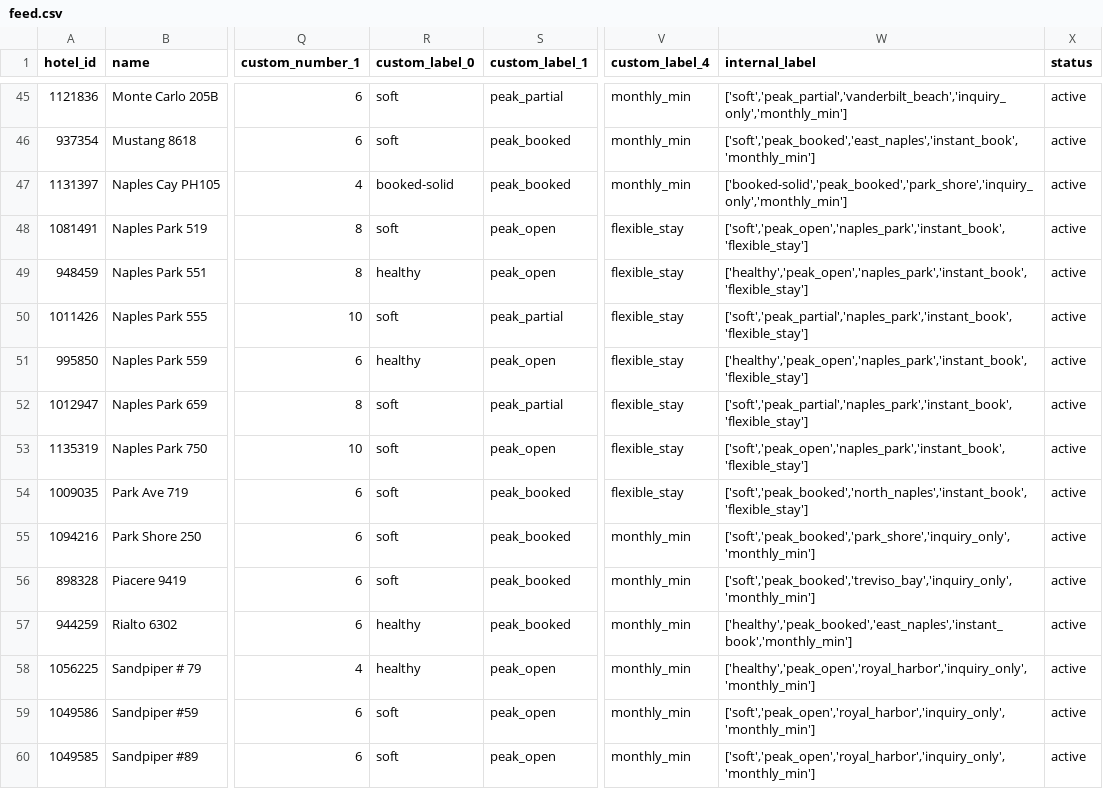
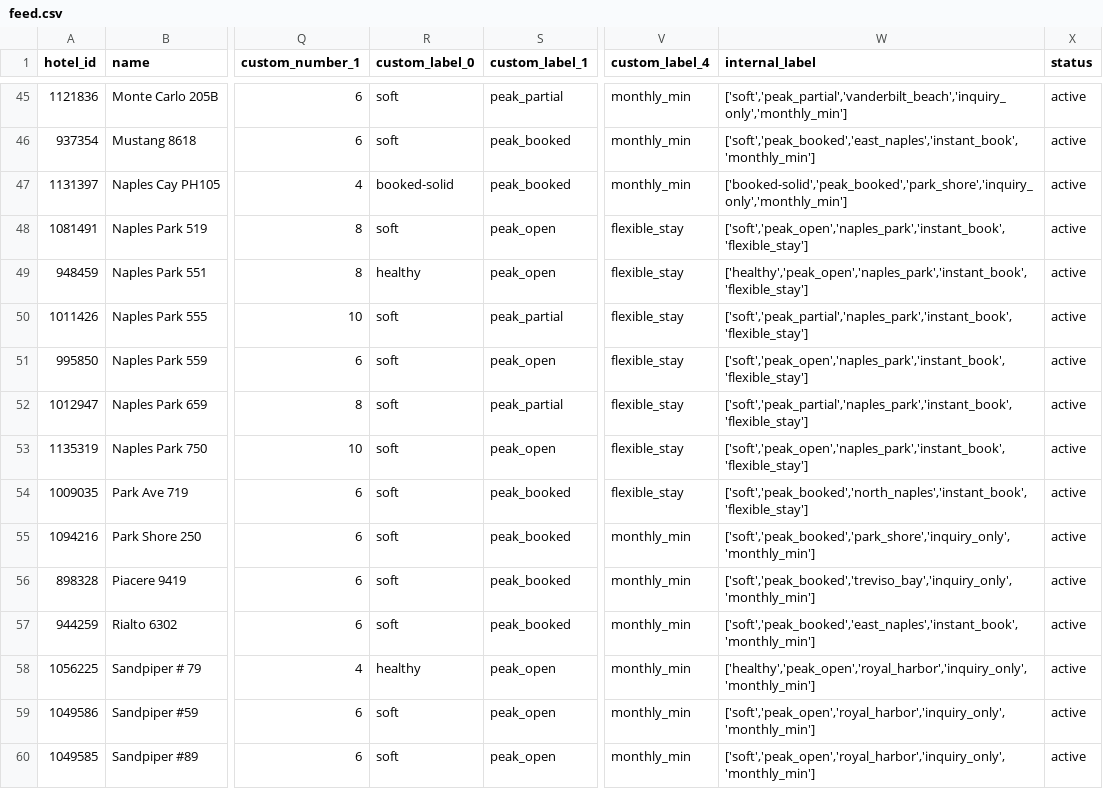
Before and after one commit to sjponsler41/nvpr-meta-feed, a CSV file: feed.csv, drawn as a sheet; only a part is shown, gaps mark what is left out; the diff names each change by its address in the sheet, - before the commit and + after, or states it on an @@ line.

Commit message:
Update feed 2026-08-30T14:56Z

```diff
--- a/feed.csv
+++ b/feed.csv
-R51 (custom_label_0): healthy
+R51 (custom_label_0): soft
-W51 (internal_label): ['healthy','peak_open','naples_park','instant_book','flexible_stay']
+W51 (internal_label): ['soft','peak_open','naples_park','instant_book','flexible_stay']
-R57 (custom_label_0): healthy
+R57 (custom_label_0): soft
-W57 (internal_label): ['healthy','peak_booked','east_naples','instant_book','monthly_min']
+W57 (internal_label): ['soft','peak_booked','east_naples','instant_book','monthly_min']
```
